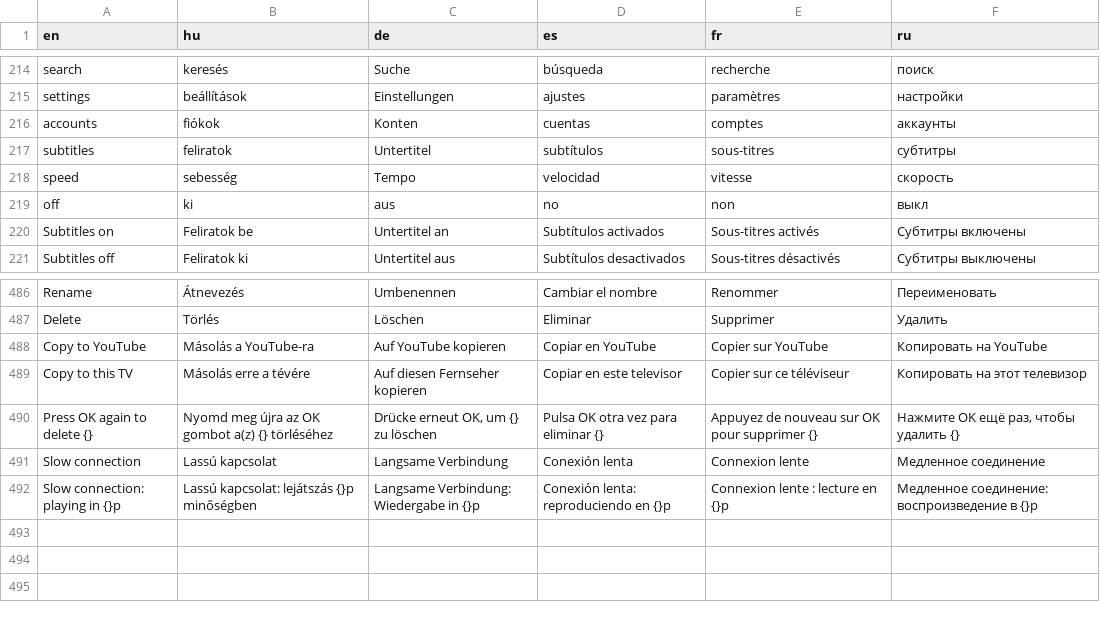
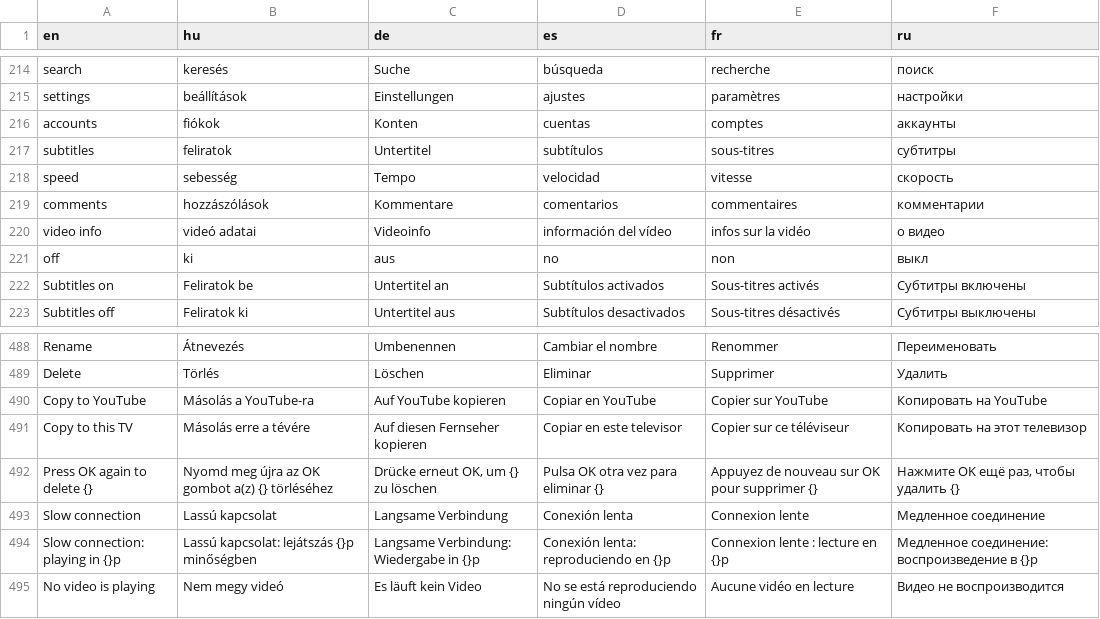
Before and after one commit to danzig666/ytnative, a TSV file: crates/app/i18n/strings.tsv, drawn as a sheet; only a part is shown, gaps mark what is left out.

```diff
--- a/crates/app/i18n/strings.tsv
+++ b/crates/app/i18n/strings.tsv
@@ -218,2 +218,4 @@ subtitles	feliratok	Untertitel	subtítulos	sous-titres	субтитры
 speed	sebesség	Tempo	velocidad	vitesse	скорость
+comments	hozzászólások	Kommentare	comentarios	commentaires	комментарии
+video info	videó adatai	Videoinfo	información del vídeo	infos sur la vidéo	о видео
 off	ki	aus	no	non	выкл
@@ -492 +494,2 @@ Slow connection	Lassú kapcsolat	Langsame Verbindung	Conexión lenta	Connexion l
 Slow connection: playing in {}p	Lassú kapcsolat: lejátszás {}p minőségben	Langsame Verbindung: Wiedergabe in {}p	Conexión lenta: reproduciendo en {}p	Connexion lente : lecture en {}p	Медленное соединение: воспроизведение в {}p
+No video is playing	Nem megy videó	Es läuft kein Video	No se está reproduciendo ningún vídeo	Aucune vidéo en lecture	Видео не воспроизводится
```
Also changed, not shown: 5 other files.
